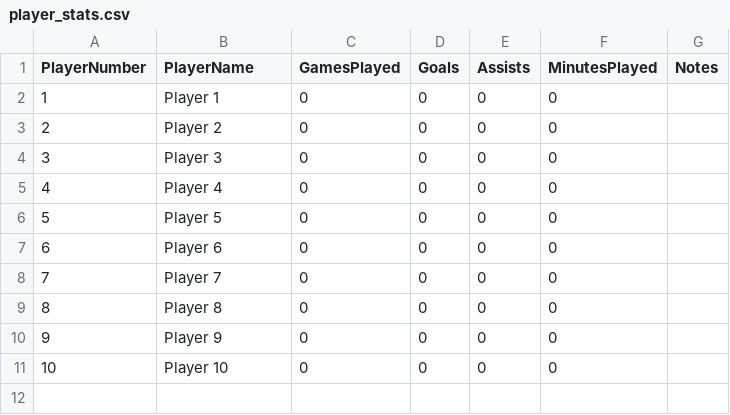
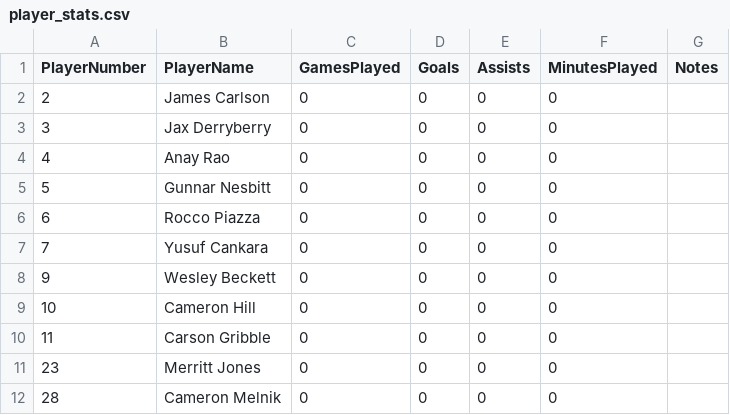
Before and after one commit to LivingRiskyCo/dsx-tracker, a CSV file: player_stats.csv, drawn as a sheet.

```diff
--- a/player_stats.csv
+++ b/player_stats.csv
@@ -1,11 +1,12 @@
 PlayerNumber,PlayerName,GamesPlayed,Goals,Assists,MinutesPlayed,Notes
-1,Player 1,0,0,0,0,
-2,Player 2,0,0,0,0,
-3,Player 3,0,0,0,0,
-4,Player 4,0,0,0,0,
-5,Player 5,0,0,0,0,
-6,Player 6,0,0,0,0,
-7,Player 7,0,0,0,0,
-8,Player 8,0,0,0,0,
-9,Player 9,0,0,0,0,
-10,Player 10,0,0,0,0,
+2,James Carlson,0,0,0,0,
+3,Jax Derryberry,0,0,0,0,
+4,Anay Rao,0,0,0,0,
+5,Gunnar Nesbitt,0,0,0,0,
+6,Rocco Piazza,0,0,0,0,
+7,Yusuf Cankara,0,0,0,0,
+9,Wesley Beckett,0,0,0,0,
+10,Cameron Hill,0,0,0,0,
+11,Carson Gribble,0,0,0,0,
+23,Merritt Jones,0,0,0,0,
+28,Cameron Melnik,0,0,0,0,
```
Also changed, not shown: roster.csv.
